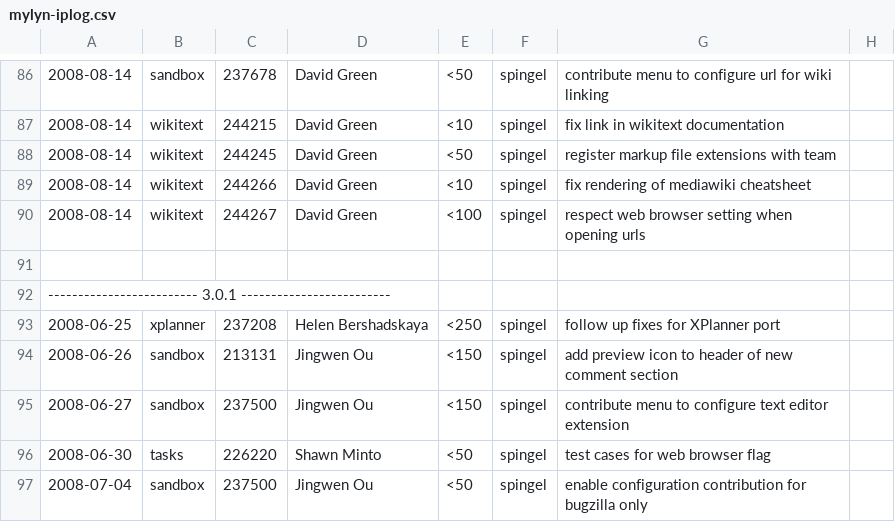
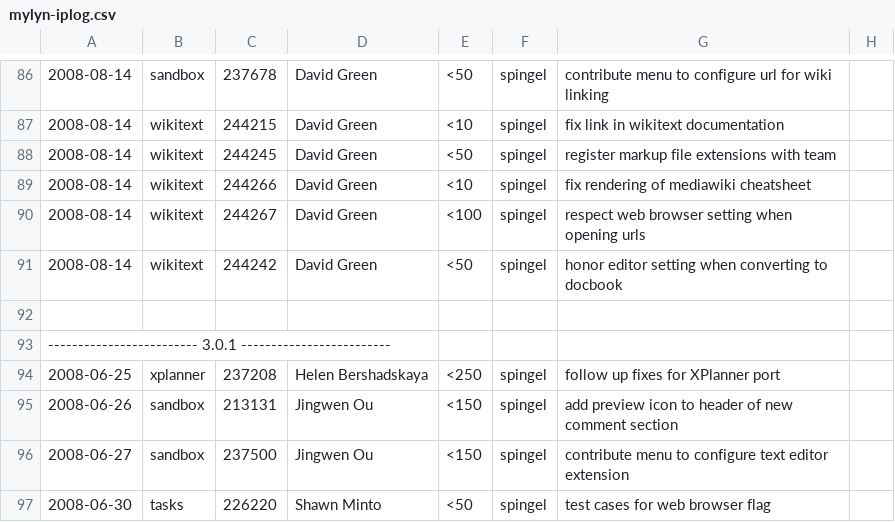
Before and after one commit to eclipse-mylyn/mylyn-website, a CSV file: doc/mylyn-iplog.csv, drawn as a sheet; only a part is shown, gaps mark what is left out; the shorter side is filled out with more unchanged rows; the diff names each change by its address in the sheet, - before the commit and + after, or states it on an @@ line.

Commit message:
ASSIGNED - bug 244242: [patch] Convert To Html/DocBook does not honor editor setting for Markup Language https://bugs.eclipse.org/bugs/show_bug.cgi?id=244242

```diff
--- a/doc/mylyn-iplog.csv
+++ b/doc/mylyn-iplog.csv
+row 91: 2008-08-14 | wikitext | 244242 | David Green | <50 | spingel | honor editor setting when converting to docbook
```
